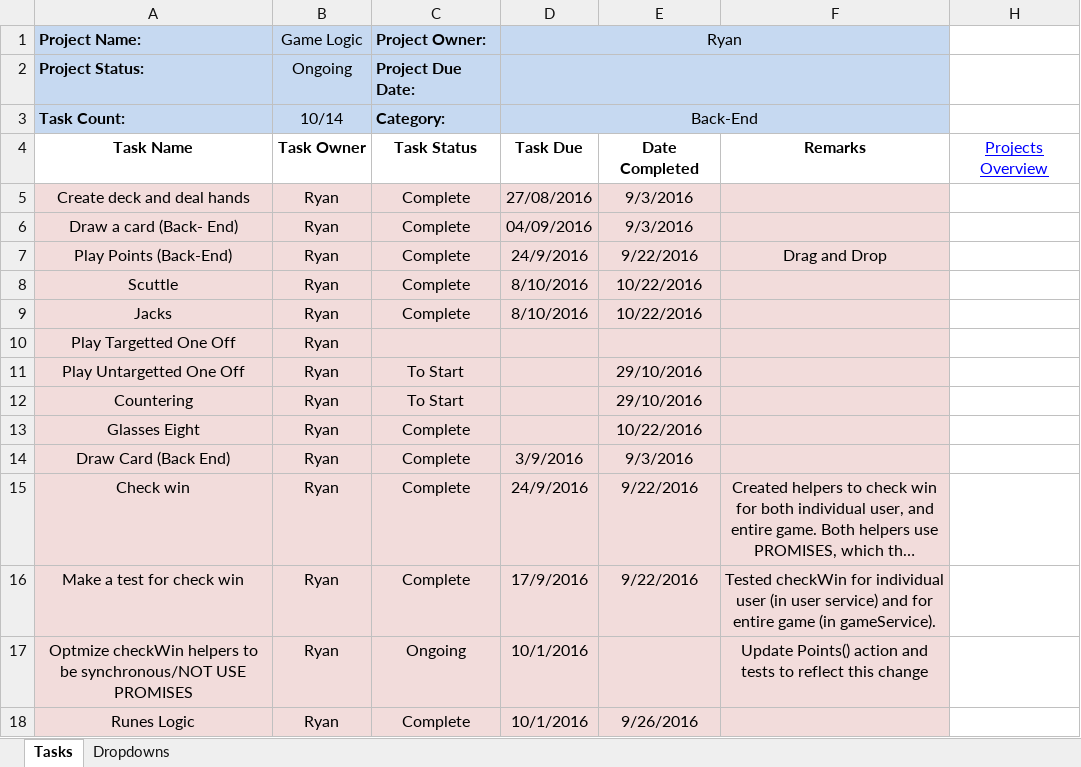
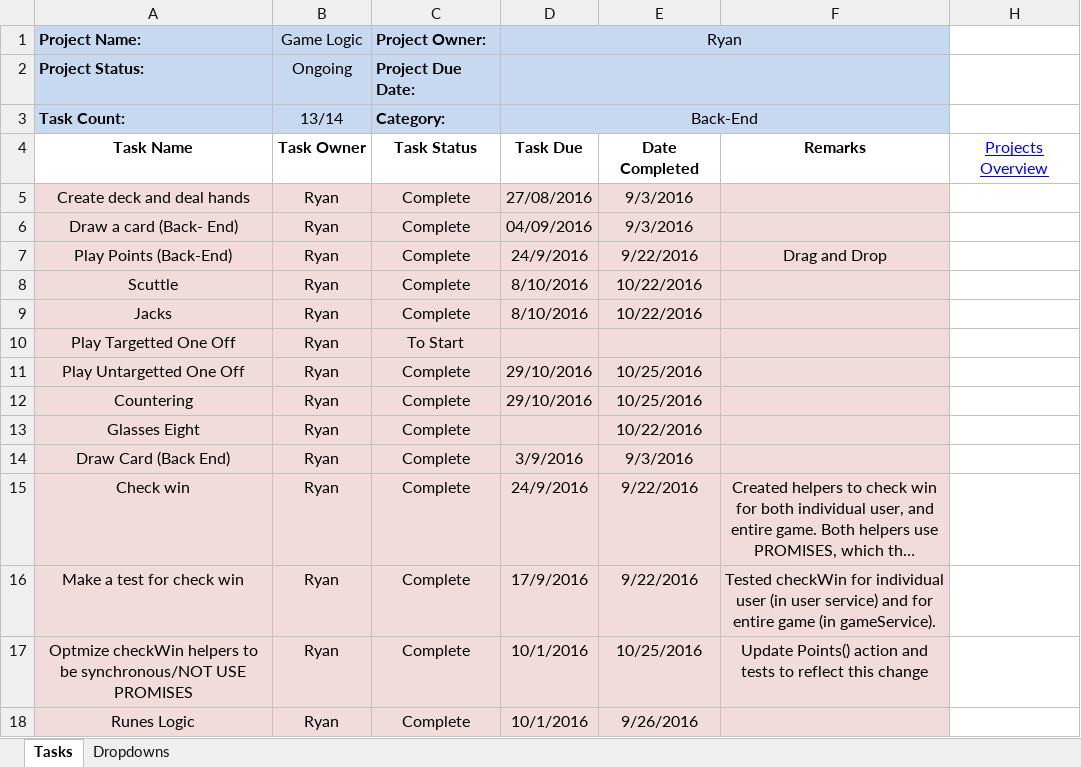
Before and after one commit to cuttle-cards/cuttle, an Excel workbook: Cuttle Agenda/Game Logic.xlsm, sheet Tasks, drawn as a sheet; long unchanged cells end in …; values as stored, in another font and other column widths than the file's, no borders; conditional formats not drawn; the diff names each change by its address in the sheet, - before the commit and + after, or states it on an @@ line.

```diff
--- a/Cuttle Agenda/Game Logic.xlsm (sheet Tasks)
+++ b/Cuttle Agenda/Game Logic.xlsm (sheet Tasks)
-B3 (Game Logic): 10/14
+B3 (Game Logic): 13/14
-C10 (Project Owner:): (empty)
+C10 (Project Owner:): To Start
-C11:C12 (Project Owner:): To Start
+C11:C12 (Project Owner:): Complete
-D11:D12 (Ryan): (empty)
+D11:D12 (Ryan): 29/10/2016
-E11:E12: 29/10/2016
+E11:E12: 10/25/2016
-C17 (Project Owner:): Ongoing
+C17 (Project Owner:): Complete
-E17: (empty)
+E17: 10/25/2016
```
Also changed, not shown: Cuttle Agenda/Agenda Optimizations.xlsm, Cuttle Agenda/Drag and Drop.xlsm, 8 other files.
